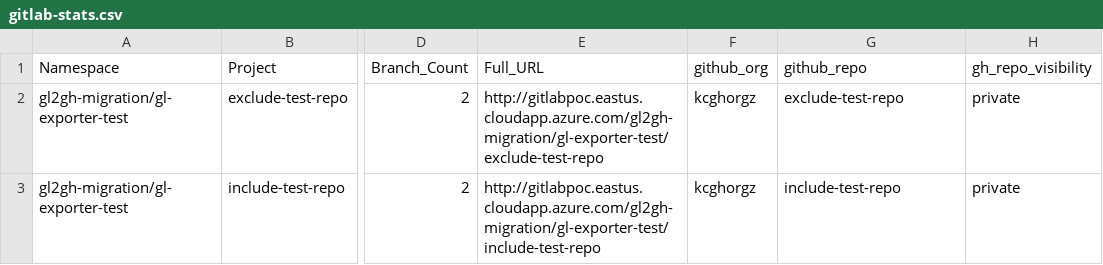
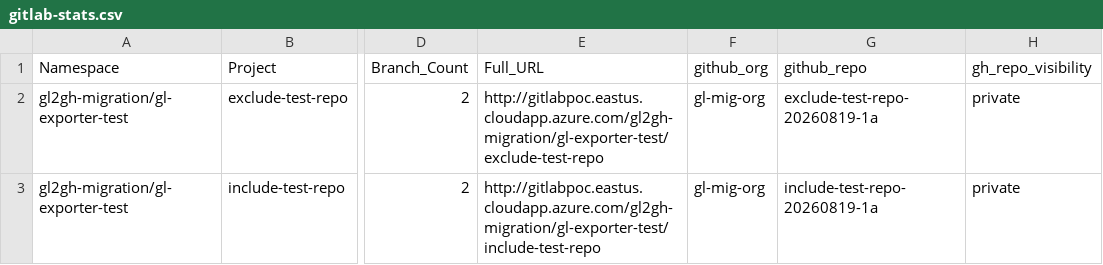
Before and after one commit to kcgh-org/gl2gh-migration-using-gl-exporter, a CSV file: gitlab-stats.csv, drawn as a sheet; only a part is shown, gaps mark what is left out; the diff names each change by its address in the sheet, - before the commit and + after, or states it on an @@ line.

Commit message:
Update gitlab-stats.csv

```diff
--- a/gitlab-stats.csv
+++ b/gitlab-stats.csv
-F2:F3 (github_org): kcghorgz
+F2:F3 (github_org): gl-mig-org
-G2 (github_repo): exclude-test-repo
+G2 (github_repo): exclude-test-repo-20260819-1a
-G3 (github_repo): include-test-repo
+G3 (github_repo): include-test-repo-20260819-1a
```
